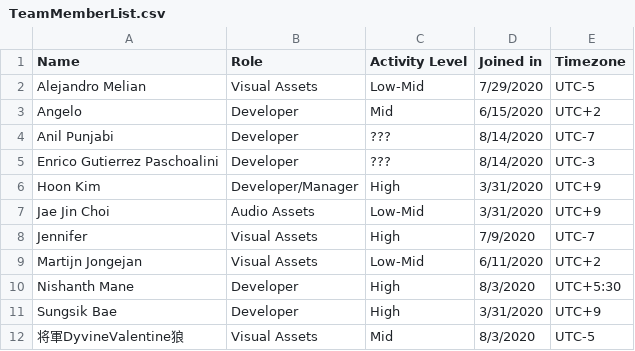
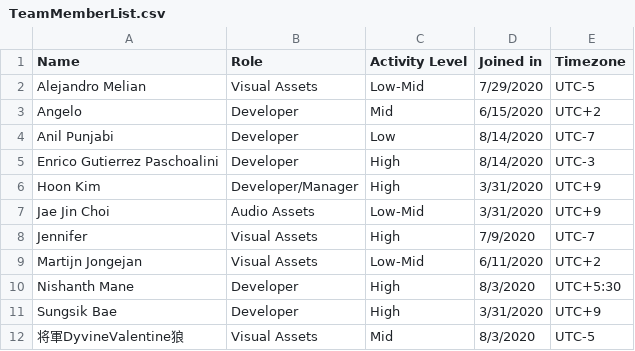
Before and after one commit to TeamSTEP/Catch.ioProjectBoard, a CSV file: TeamMemberList.csv, drawn as a sheet.

Commit message:
Update TeamMemberList.csv

```diff
--- a/TeamMemberList.csv
+++ b/TeamMemberList.csv
@@ -3,4 +3,4 @@ Alejandro Melian,Visual Assets,Low-Mid,7/29/2020,UTC-5
 Angelo,Developer,Mid,6/15/2020,UTC+2
-Anil Punjabi,Developer,???,8/14/2020,UTC-7
-Enrico Gutierrez Paschoalini,Developer,???,8/14/2020,UTC-3
+Anil Punjabi,Developer,Low,8/14/2020,UTC-7
+Enrico Gutierrez Paschoalini,Developer,High,8/14/2020,UTC-3
 Hoon Kim,Developer/Manager,High,3/31/2020,UTC+9
```
